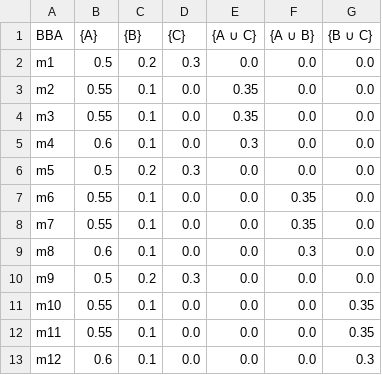
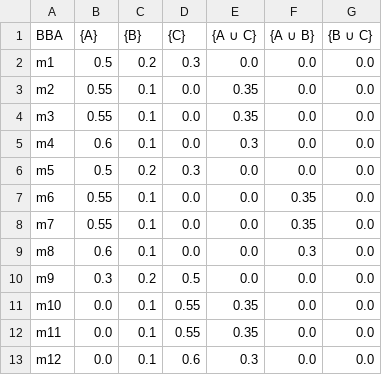
Before and after one commit to Ma-27/ClusterBBA, a CSV file: data/examples/Example_3_2_3.csv, drawn as a sheet.

```diff
--- a/data/examples/Example_3_2_3.csv
+++ b/data/examples/Example_3_2_3.csv
@@ -9,5 +9,5 @@ m7,0.55,0.1,0.0,0.0,0.35,0.0
 m8,0.6,0.1,0.0,0.0,0.3,0.0
-m9,0.5,0.2,0.3,0.0,0.0,0.0
-m10,0.55,0.1,0.0,0.0,0.0,0.35
-m11,0.55,0.1,0.0,0.0,0.0,0.35
-m12,0.6,0.1,0.0,0.0,0.0,0.3
+m9,0.3,0.2,0.5,0.0,0.0,0.0
+m10,0.0,0.1,0.55,0.35,0.0,0.0
+m11,0.0,0.1,0.55,0.35,0.0,0.0
+m12,0.0,0.1,0.6,0.3,0.0,0.0
```
Also changed, not shown: experiments_result/example_1_2_rd_ccjs.csv, experiments_result/example_1_3_rd_ccjs.csv, 20 other files.
